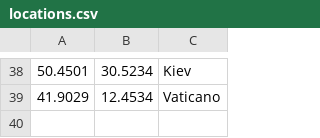
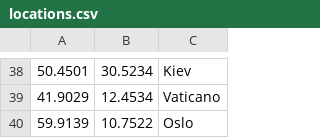
Before and after one commit to Lauuaguiar/Weather2, a CSV file: Bussiness Unit/src/main/resources/locations.csv, drawn as a sheet; only a part is shown, gaps mark what is left out; the diff names each change by its address in the sheet, - before the commit and + after, or states it on an @@ line.

```diff
--- a/Bussiness Unit/src/main/resources/locations.csv
+++ b/Bussiness Unit/src/main/resources/locations.csv
+row 40: 59.9139 | 10.7522 | Oslo
```
Also changed, not shown: Activity Provider/src/main/resources/locations.csv, 14 other files.
